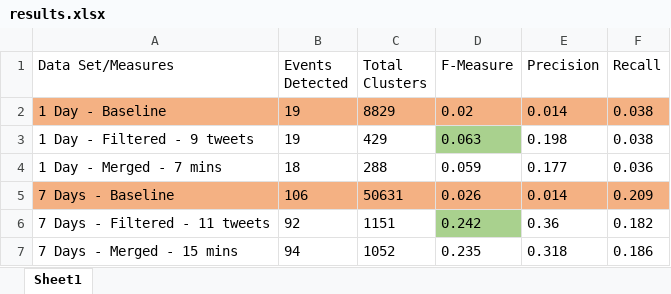
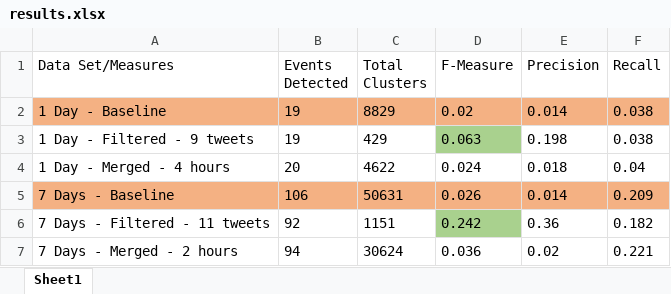
Before and after one commit to ovidiup13/EventDetectionTwitter, an Excel workbook: report/results/results.xlsx, sheet Sheet1, drawn as a sheet; values as stored, in another font and other column widths than the file's, no borders; table styles not drawn; removed rows and columns are numbered as before the commit, all else as after; the diff names each change by its address in the sheet, - before the commit and + after, or states it on an @@ line.

Commit message:
Update results

```diff
--- a/report/results/results.xlsx (sheet Sheet1)
+++ b/report/results/results.xlsx (sheet Sheet1)
-row 4: 1 Day - Merged - 7 mins | 18 | 288 | 0.059 | 0.177 | 0.036
+row 4: 1 Day - Merged - 4 hours | 20 | 4622 | 0.024 | 0.018 | 0.04
-row 7: 7 Days - Merged - 15 mins | 94 | 1052 | 0.235 | 0.318 | 0.186
+row 7: 7 Days - Merged - 2 hours | 94 | 30624 | 0.036 | 0.02 | 0.221
```
